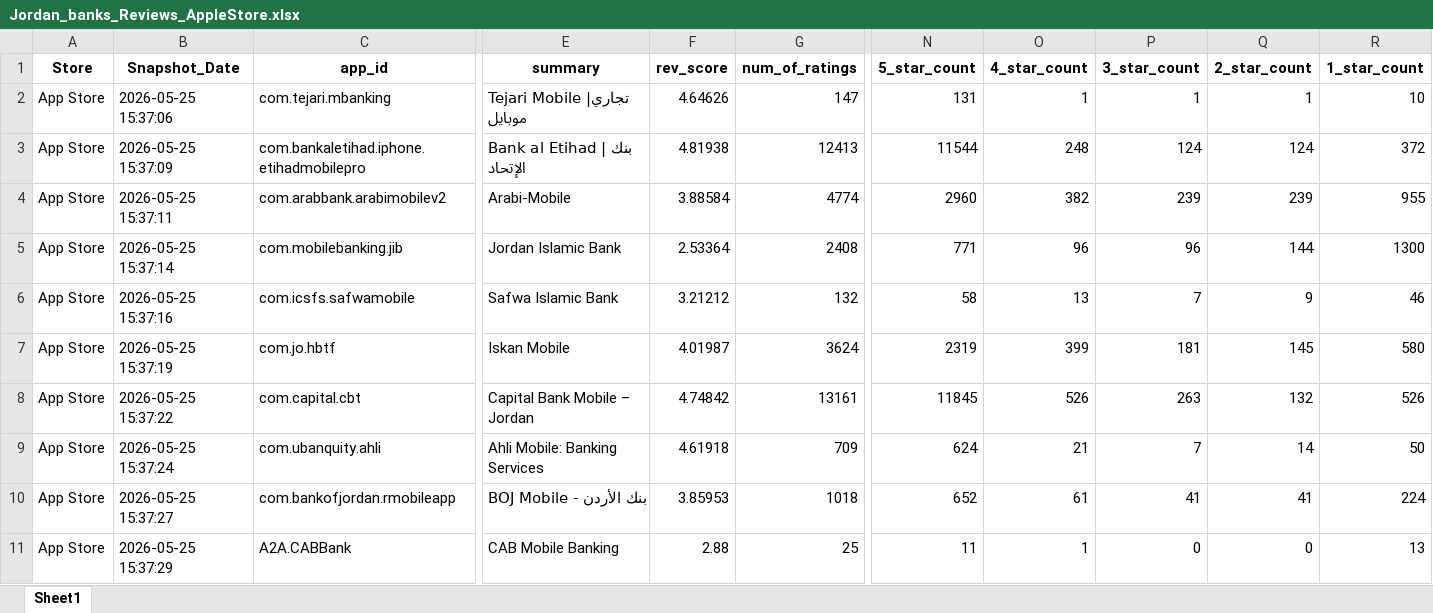
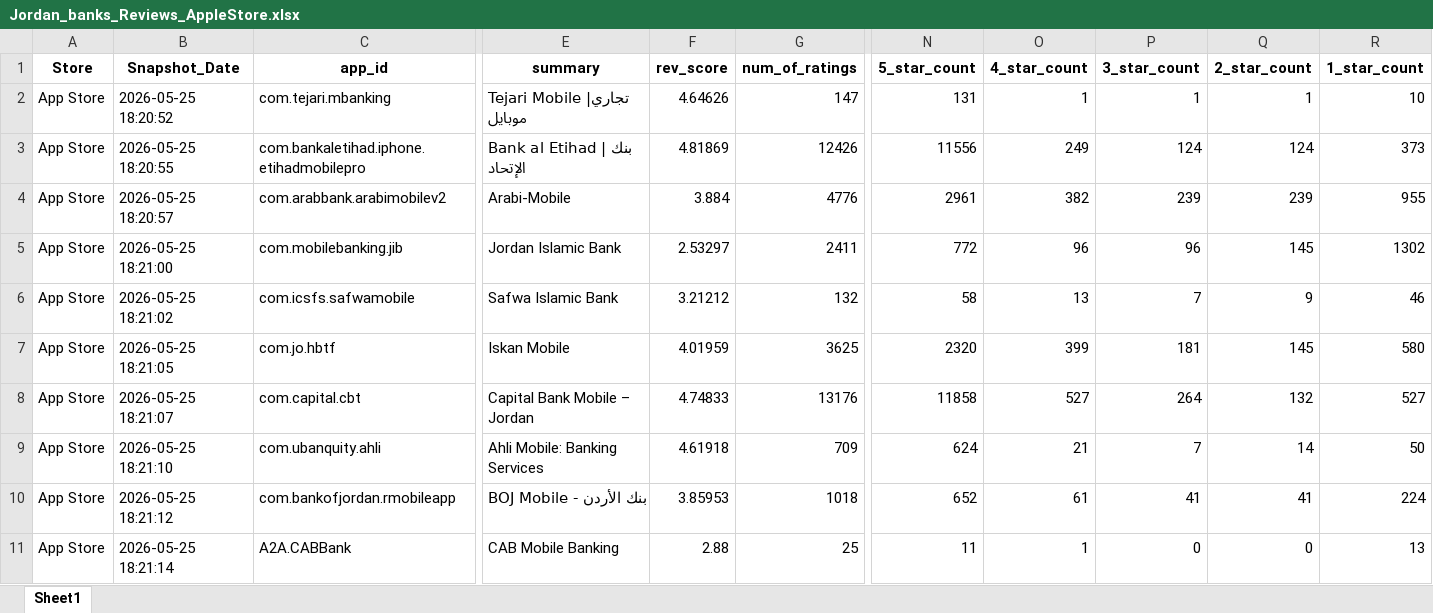
Before and after one commit to Joseph-Sal/jordan_banks_reviewes_stats_data, an Excel workbook: data/Jordan_banks_Reviews_AppleStore.xlsx, sheet Sheet1, drawn as a sheet; only a part is shown, gaps mark what is left out; values as stored, in another font and other column widths than the file's, no borders; the diff covers the shown part only; the diff names each change by its address in the sheet, - before the commit and + after, or states it on an @@ line.

```diff
--- a/data/Jordan_banks_Reviews_AppleStore.xlsx (sheet Sheet1)
+++ b/data/Jordan_banks_Reviews_AppleStore.xlsx (sheet Sheet1)
-B2 (Snapshot_Date): 2026-05-25 15:37:06
+B2 (Snapshot_Date): 2026-05-25 18:20:52
-B3 (Snapshot_Date): 2026-05-25 15:37:09
+B3 (Snapshot_Date): 2026-05-25 18:20:55
-F3 (rev_score): 4.81938
+F3 (rev_score): 4.81869
-G3 (num_of_ratings): 12413
+G3 (num_of_ratings): 12426
-N3 (5_star_count): 11544
+N3 (5_star_count): 11556
-O3 (4_star_count): 248
+O3 (4_star_count): 249
-R3 (1_star_count): 372
+R3 (1_star_count): 373
-B4 (Snapshot_Date): 2026-05-25 15:37:11
+B4 (Snapshot_Date): 2026-05-25 18:20:57
-F4 (rev_score): 3.88584
+F4 (rev_score): 3.884
-G4 (num_of_ratings): 4774
+G4 (num_of_ratings): 4776
-N4 (5_star_count): 2960
+N4 (5_star_count): 2961
-B5 (Snapshot_Date): 2026-05-25 15:37:14
+B5 (Snapshot_Date): 2026-05-25 18:21:00
-F5 (rev_score): 2.53364
+F5 (rev_score): 2.53297
-G5 (num_of_ratings): 2408
+G5 (num_of_ratings): 2411
-N5 (5_star_count): 771
+N5 (5_star_count): 772
-Q5 (2_star_count): 144
+Q5 (2_star_count): 145
-R5 (1_star_count): 1300
+R5 (1_star_count): 1302
-B6 (Snapshot_Date): 2026-05-25 15:37:16
+B6 (Snapshot_Date): 2026-05-25 18:21:02
-B7 (Snapshot_Date): 2026-05-25 15:37:19
+B7 (Snapshot_Date): 2026-05-25 18:21:05
-F7 (rev_score): 4.01987
+F7 (rev_score): 4.01959
-G7 (num_of_ratings): 3624
+G7 (num_of_ratings): 3625
-N7 (5_star_count): 2319
+N7 (5_star_count): 2320
-B8 (Snapshot_Date): 2026-05-25 15:37:22
+B8 (Snapshot_Date): 2026-05-25 18:21:07
-F8 (rev_score): 4.74842
+F8 (rev_score): 4.74833
-G8 (num_of_ratings): 13161
+G8 (num_of_ratings): 13176
-N8 (5_star_count): 11845
+N8 (5_star_count): 11858
-O8 (4_star_count): 526
+O8 (4_star_count): 527
-P8 (3_star_count): 263
+P8 (3_star_count): 264
-R8 (1_star_count): 526
+R8 (1_star_count): 527
-B9 (Snapshot_Date): 2026-05-25 15:37:24
+B9 (Snapshot_Date): 2026-05-25 18:21:10
-B10 (Snapshot_Date): 2026-05-25 15:37:27
+B10 (Snapshot_Date): 2026-05-25 18:21:12
-B11 (Snapshot_Date): 2026-05-25 15:37:29
+B11 (Snapshot_Date): 2026-05-25 18:21:14
```
Also changed, not shown: 11 edited cells elsewhere in this sheet, data/Jordan_banks_Reviews_GooglePlay.xlsx.
